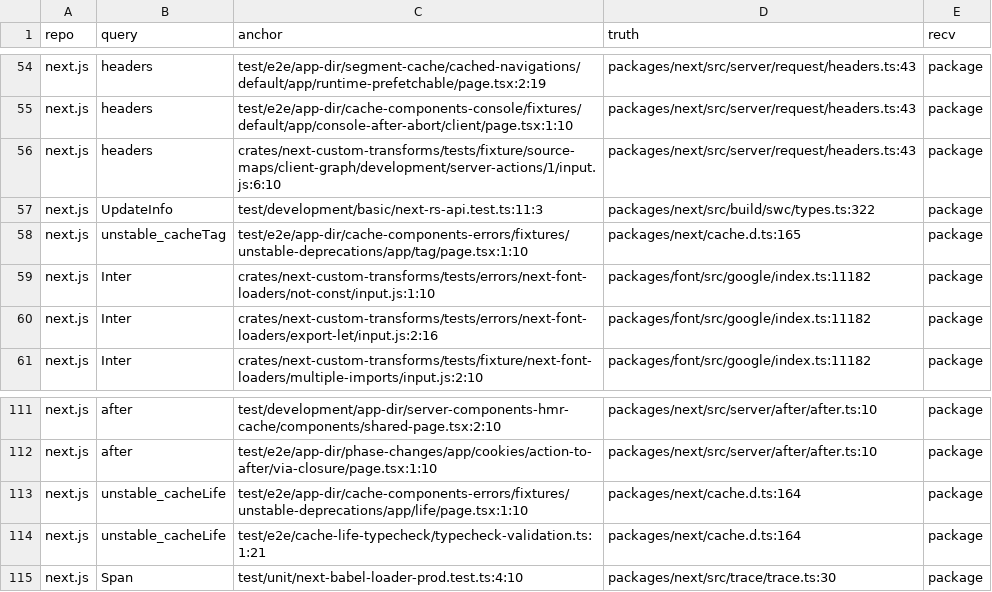
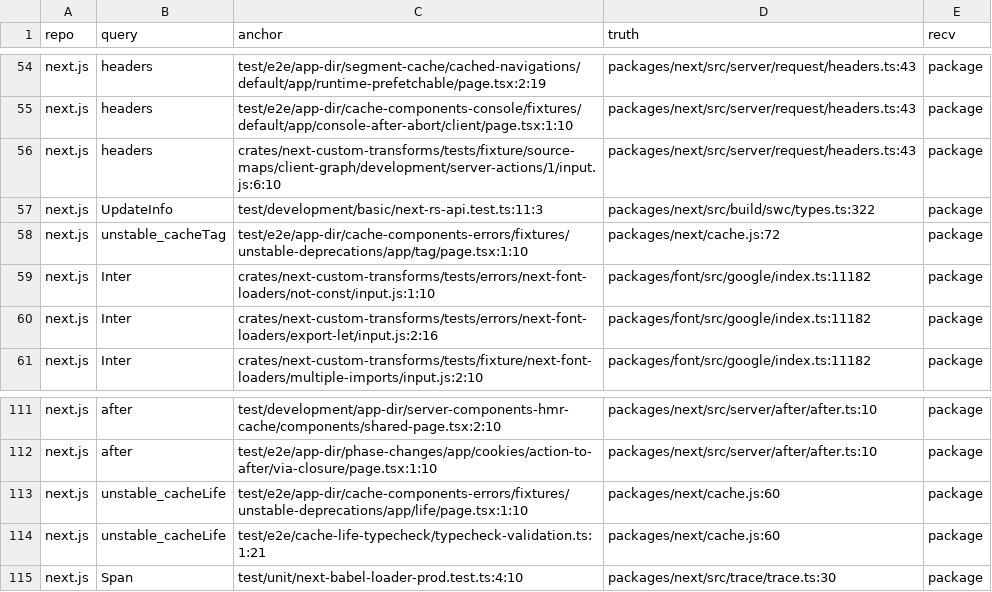
Before and after one commit to dpep/rq, a TSV file: script/recall/anchored_packages.tsv, drawn as a sheet; only a part is shown, gaps mark what is left out.

```diff
--- a/script/recall/anchored_packages.tsv
+++ b/script/recall/anchored_packages.tsv
@@ -57,3 +57,3 @@ next.js	headers	crates/next-custom-transforms/tests/fixture/source-maps/client-g
 next.js	UpdateInfo	test/development/basic/next-rs-api.test.ts:11:3	packages/next/src/build/swc/types.ts:322	package
-next.js	unstable_cacheTag	test/e2e/app-dir/cache-components-errors/fixtures/unstable-deprecations/app/tag/page.tsx:1:10	packages/next/cache.d.ts:165	package
+next.js	unstable_cacheTag	test/e2e/app-dir/cache-components-errors/fixtures/unstable-deprecations/app/tag/page.tsx:1:10	packages/next/cache.js:72	package
 next.js	Inter	crates/next-custom-transforms/tests/errors/next-font-loaders/not-const/input.js:1:10	packages/font/src/google/index.ts:11182	package
@@ -112,4 +112,4 @@ next.js	after	test/development/app-dir/server-components-hmr-cache/components/sh
 next.js	after	test/e2e/app-dir/phase-changes/app/cookies/action-to-after/via-closure/page.tsx:1:10	packages/next/src/server/after/after.ts:10	package
-next.js	unstable_cacheLife	test/e2e/app-dir/cache-components-errors/fixtures/unstable-deprecations/app/life/page.tsx:1:10	packages/next/cache.d.ts:164	package
-next.js	unstable_cacheLife	test/e2e/cache-life-typecheck/typecheck-validation.ts:1:21	packages/next/cache.d.ts:164	package
+next.js	unstable_cacheLife	test/e2e/app-dir/cache-components-errors/fixtures/unstable-deprecations/app/life/page.tsx:1:10	packages/next/cache.js:60	package
+next.js	unstable_cacheLife	test/e2e/cache-life-typecheck/typecheck-validation.ts:1:21	packages/next/cache.js:60	package
 next.js	Span	test/unit/next-babel-loader-prod.test.ts:4:10	packages/next/src/trace/trace.ts:30	package
```
Also changed, not shown: 4 other files.
